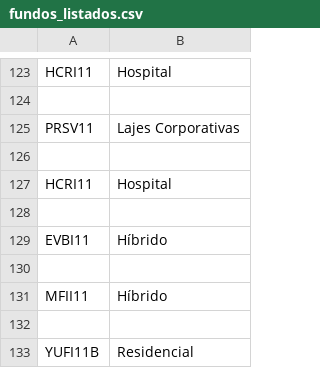
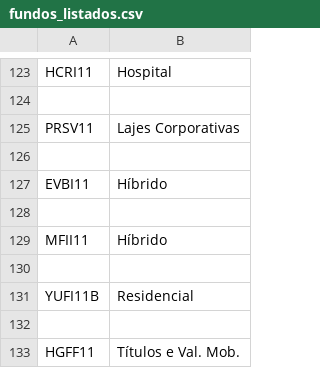
Before and after one commit to lucasfrasca/web_scraping_fin_training, a CSV file: data/csvs/fundos_listados.csv, drawn as a sheet; only a part is shown, gaps mark what is left out; the shorter side is filled out with more unchanged rows; the diff names each change by its address in the sheet, - before the commit and + after, or states it on an @@ line.

```diff
--- a/data/csvs/fundos_listados.csv
+++ b/data/csvs/fundos_listados.csv
-row 127: HCRI11 | Hospital
-row 128: (empty)
```
Also changed, not shown: 2 other files.
